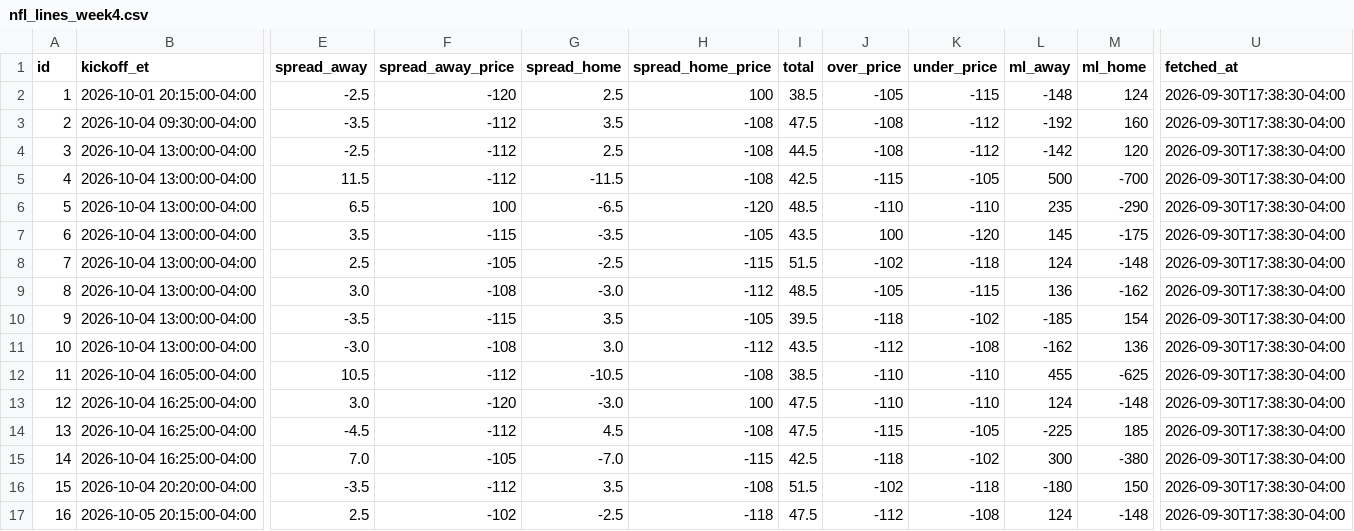
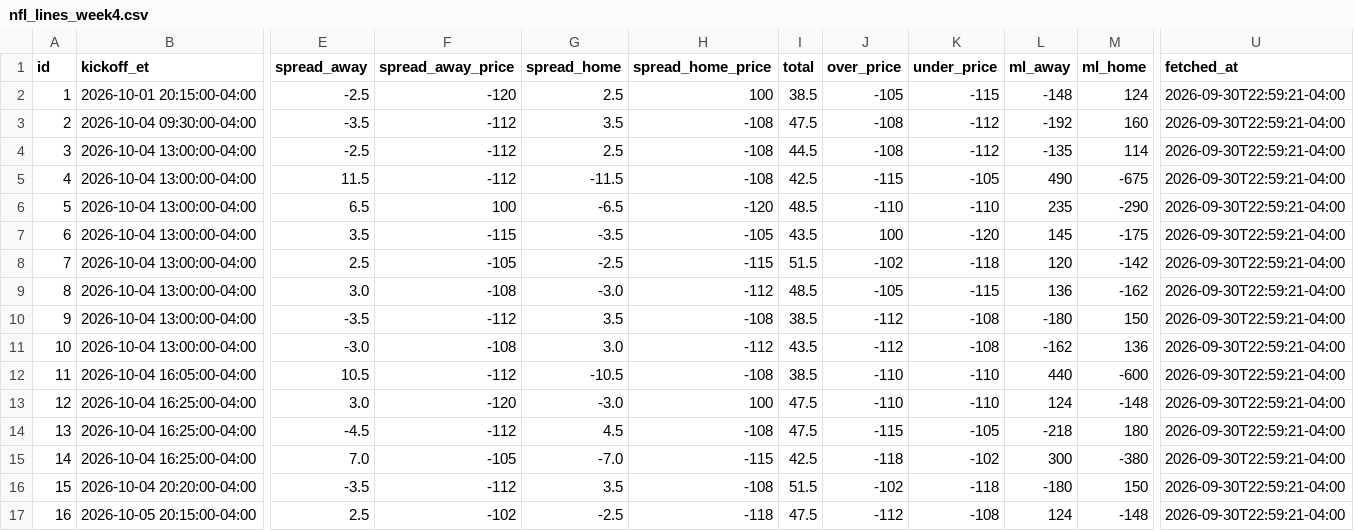
Before and after one commit to jolsufka/nfl_spread_league, a CSV file: lines/nfl_lines_week4.csv, drawn as a sheet; only a part is shown, gaps mark what is left out; the diff names each change by its address in the sheet, - before the commit and + after, or states it on an @@ line.

Commit message:
deploy: 1495cde4f4b8405437914224b2b94e1d7f148368

```diff
--- a/lines/nfl_lines_week4.csv
+++ b/lines/nfl_lines_week4.csv
-U2:U17 (fetched_at): 2026-09-30T17:38:30-04:00
+U2:U17 (fetched_at): 2026-09-30T22:59:21-04:00
-L4 (ml_away): -142
+L4 (ml_away): -135
-M4 (ml_home): 120
+M4 (ml_home): 114
-L5 (ml_away): 500
+L5 (ml_away): 490
-M5 (ml_home): -700
+M5 (ml_home): -675
-L8 (ml_away): 124
+L8 (ml_away): 120
-M8 (ml_home): -148
+M8 (ml_home): -142
-F10 (spread_away_price): -115
+F10 (spread_away_price): -112
-H10 (spread_home_price): -105
+H10 (spread_home_price): -108
-I10 (total): 39.5
+I10 (total): 38.5
-J10 (over_price): -118
+J10 (over_price): -112
-K10 (under_price): -102
+K10 (under_price): -108
-L10 (ml_away): -185
+L10 (ml_away): -180
-M10 (ml_home): 154
+M10 (ml_home): 150
-L12 (ml_away): 455
+L12 (ml_away): 440
-M12 (ml_home): -625
+M12 (ml_home): -600
-L14 (ml_away): -225
+L14 (ml_away): -218
-M14 (ml_home): 185
+M14 (ml_home): 180
```
